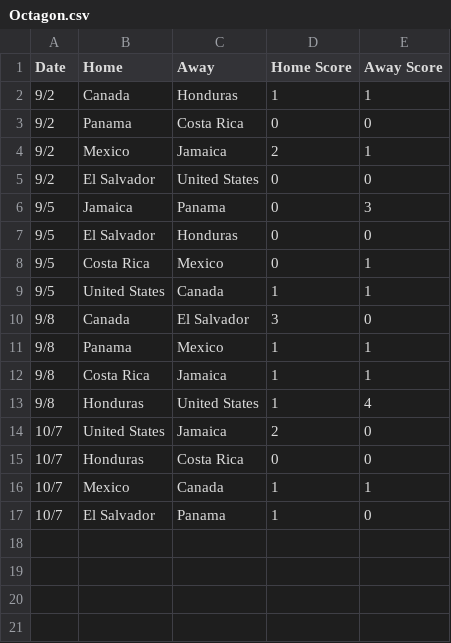
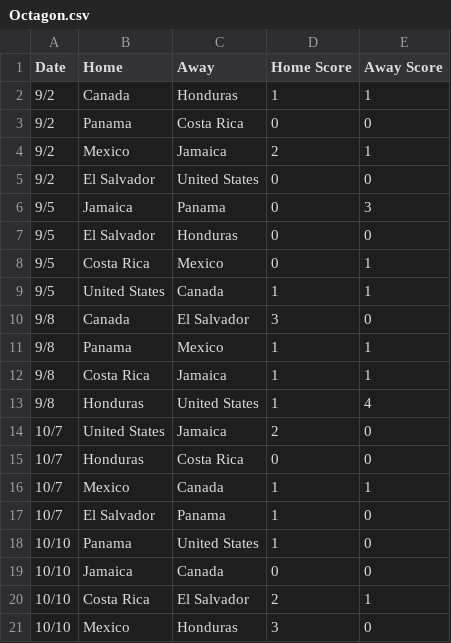
Before and after one commit to salauer/usmnt, a CSV file: data-raw/Octagon.csv, drawn as a sheet.

```diff
--- a/data-raw/Octagon.csv
+++ b/data-raw/Octagon.csv
@@ -17 +17,5 @@ Date,Home,Away,Home Score,Away Score
 10/7,El Salvador,Panama,1,0
+10/10,Panama,United States,1,0
+10/10,Jamaica,Canada,0,0
+10/10,Costa Rica,El Salvador,2,1
+10/10,Mexico,Honduras,3,0
```
Also changed, not shown: 1 other file.
